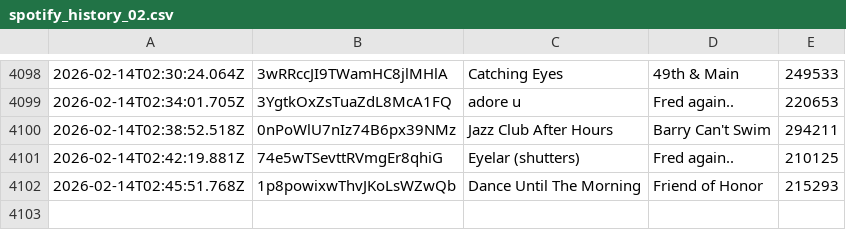
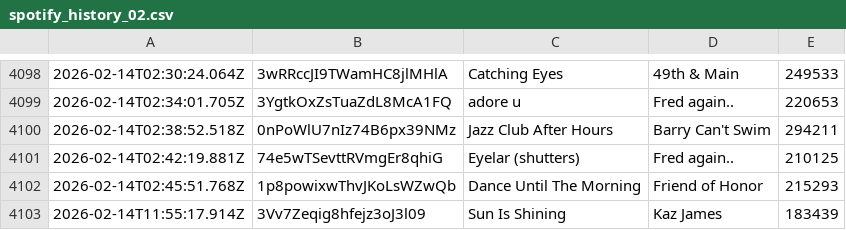
Before and after one commit to katemcgraw0/spotify-data-tracker, a CSV file: spotify_history_02.csv, drawn as a sheet; only a part is shown, gaps mark what is left out.

```diff
--- a/spotify_history_02.csv
+++ b/spotify_history_02.csv
@@ -4102 +4102,2 @@
 2026-02-14T02:45:51.768Z,1p8powixwThvJKoLsWZwQb,Dance Until The Morning,Friend of Honor,215293
+2026-02-14T11:55:17.914Z,3Vv7Zeqig8hfejz3oJ3l09,Sun Is Shining,Kaz James,183439
```
